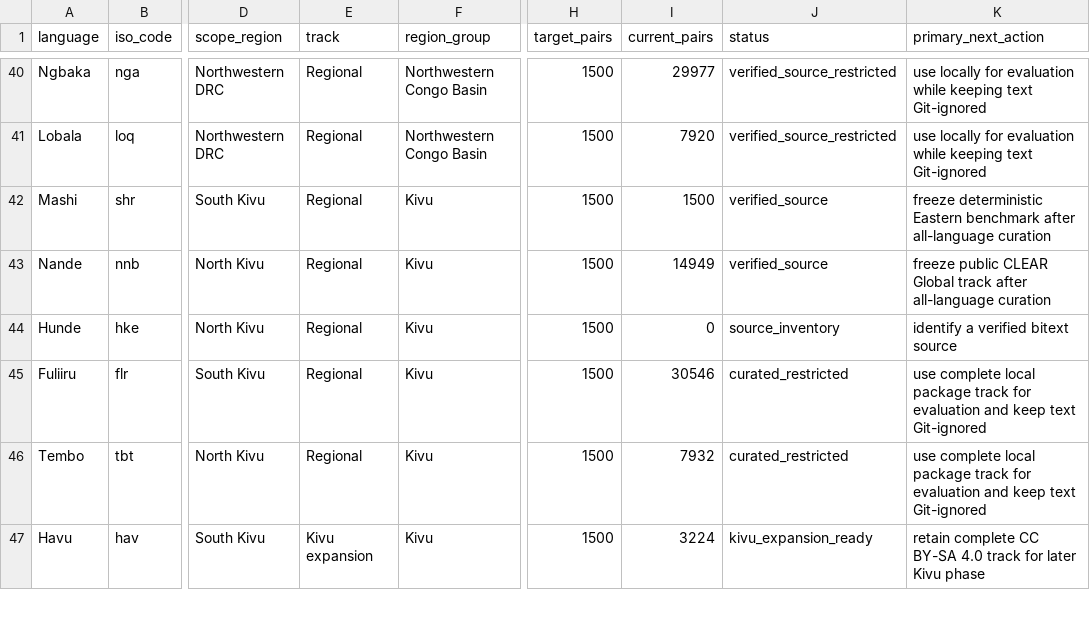
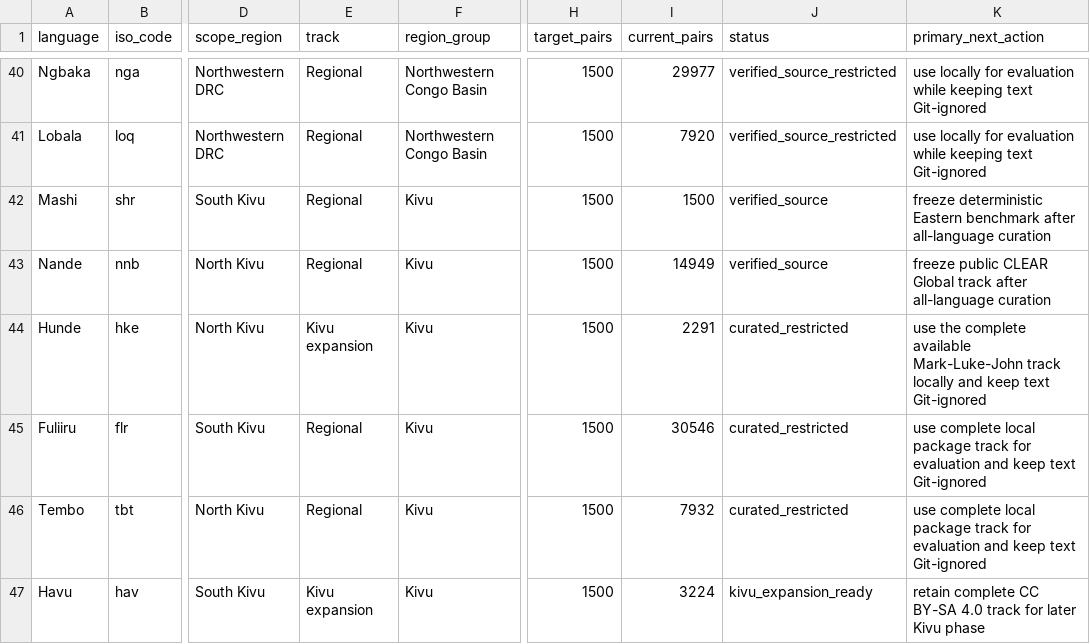
Before and after one commit to Ashuza11/CongoLangBench, a CSV file: registry/languages.csv, drawn as a sheet; only a part is shown, gaps mark what is left out; the diff names each change by its address in the sheet, - before the commit and + after, or states it on an @@ line.

Commit message:
Complete dedicated Kivu expansion

```diff
--- a/registry/languages.csv
+++ b/registry/languages.csv
-E44 (track): Regional
+E44 (track): Kivu expansion
-I44 (current_pairs): 0
+I44 (current_pairs): 2291
-J44 (status): source_inventory
+J44 (status): curated_restricted
-K44 (primary_next_action): identify a verified bitext source
+K44 (primary_next_action): use the complete available Mark-Luke-John track locally and keep text Git-ignored
```
Also changed, not shown: registry/regional_candidates.csv, 8 other files.
